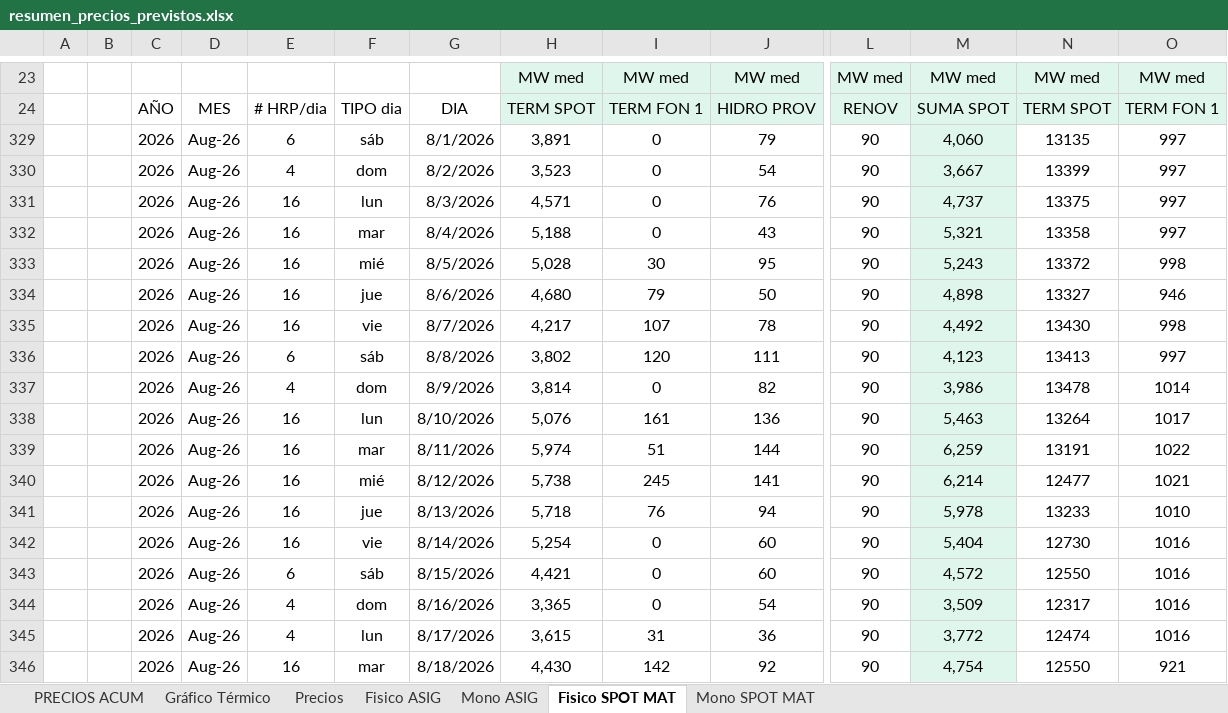
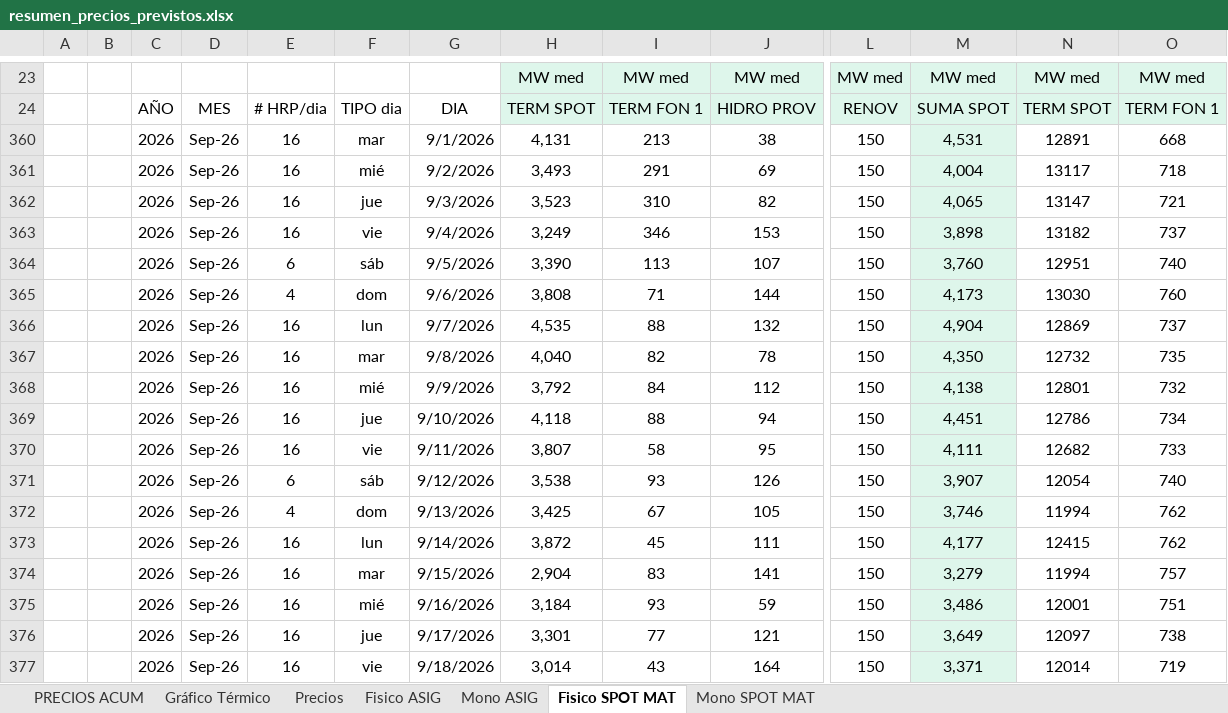
Before and after one commit to daniraggio/CTAVAL, an Excel workbook: data/resumen_precios_previstos.xlsx, sheet Fisico SPOT MAT, drawn as a sheet; only a part is shown, gaps mark what is left out; the shorter side is filled out with more unchanged rows; values as stored, in another font and other column widths than the file's, no borders; removed rows and columns are numbered as before the commit, all else as after; rows hold the shown columns only; the diff covers the shown part only; the diff names each change by its address in the sheet, - before the commit and + after, or states it on an @@ line.

```diff
--- a/data/resumen_precios_previstos.xlsx (sheet Fisico SPOT MAT)
+++ b/data/resumen_precios_previstos.xlsx (sheet Fisico SPOT MAT)
@@ row 329 hidden:  |  | 2026 | Aug-26 | 6 | sáb | 8/1/2026 | 3,891 | 0 | 79 | 90 | 4,060 | 13135 | 997 @@
@@ row 330 hidden:  |  | 2026 | Aug-26 | 4 | dom | 8/2/2026 | 3,523 | 0 | 54 | 90 | 3,667 | 13399 | 997 @@
@@ row 331 hidden:  |  | 2026 | Aug-26 | 16 | lun | 8/3/2026 | 4,571 | 0 | 76 | 90 | 4,737 | 13375 | 997 @@
@@ row 332 hidden:  |  | 2026 | Aug-26 | 16 | mar | 8/4/2026 | 5,188 | 0 | 43 | 90 | 5,321 | 13358 | 997 @@
@@ row 333 hidden:  |  | 2026 | Aug-26 | 16 | mié | 8/5/2026 | 5,028 | 30 | 95 | 90 | 5,243 | 13372 | 998 @@
@@ row 334 hidden:  |  | 2026 | Aug-26 | 16 | jue | 8/6/2026 | 4,680 | 79 | 50 | 90 | 4,898 | 13327 | 946 @@
@@ row 335 hidden:  |  | 2026 | Aug-26 | 16 | vie | 8/7/2026 | 4,217 | 107 | 78 | 90 | 4,492 | 13430 | 998 @@
@@ row 336 hidden:  |  | 2026 | Aug-26 | 6 | sáb | 8/8/2026 | 3,802 | 120 | 111 | 90 | 4,123 | 13413 | 997 @@
@@ row 337 hidden:  |  | 2026 | Aug-26 | 4 | dom | 8/9/2026 | 3,814 | 0 | 82 | 90 | 3,986 | 13478 | 1014 @@
@@ row 338 hidden:  |  | 2026 | Aug-26 | 16 | lun | 8/10/2026 | 5,076 | 161 | 136 | 90 | 5,463 | 13264 | 1017 @@
@@ row 339 hidden:  |  | 2026 | Aug-26 | 16 | mar | 8/11/2026 | 5,974 | 51 | 144 | 90 | 6,259 | 13191 | 1022 @@
@@ row 340 hidden:  |  | 2026 | Aug-26 | 16 | mié | 8/12/2026 | 5,738 | 245 | 141 | 90 | 6,214 | 12477 | 1021 @@
@@ row 341 hidden:  |  | 2026 | Aug-26 | 16 | jue | 8/13/2026 | 5,718 | 76 | 94 | 90 | 5,978 | 13233 | 1010 @@
@@ row 342 hidden:  |  | 2026 | Aug-26 | 16 | vie | 8/14/2026 | 5,254 | 0 | 60 | 90 | 5,404 | 12730 | 1016 @@
@@ row 343 hidden:  |  | 2026 | Aug-26 | 6 | sáb | 8/15/2026 | 4,421 | 0 | 60 | 90 | 4,572 | 12550 | 1016 @@
@@ row 344 hidden:  |  | 2026 | Aug-26 | 4 | dom | 8/16/2026 | 3,365 | 0 | 54 | 90 | 3,509 | 12317 | 1016 @@
@@ row 345 hidden:  |  | 2026 | Aug-26 | 4 | lun | 8/17/2026 | 3,615 | 31 | 36 | 90 | 3,772 | 12474 | 1016 @@
@@ row 346 hidden:  |  | 2026 | Aug-26 | 16 | mar | 8/18/2026 | 4,430 | 142 | 92 | 90 | 4,754 | 12550 | 921 @@
```
Also changed, not shown: 7 added rows, 1 removed row, 13 hidden or unhidden rows and 225 edited cells elsewhere in this sheet, sheet Fisico ASIG, sheet Mono ASIG, sheet Mono SPOT MAT, sheet Precios, sheet PRECIOS ACUM, formulas that keep their value, charts or pictures.
